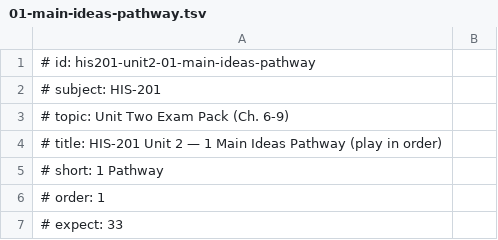
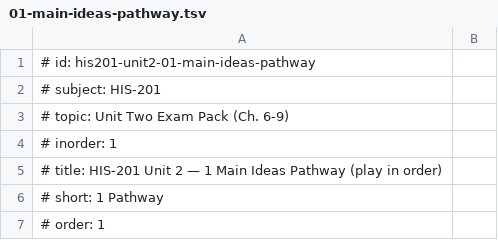
Before and after one commit to damiankilloughis-bit/flashcards, a TSV file: decks/src/his201/unit-2/01-main-ideas-pathway.tsv, drawn as a sheet; only a part is shown; the shorter side is filled out with more unchanged rows; the diff names each change by its address in the sheet, - before the commit and + after, or states it on an @@ line.

Commit message:
ENG-205 16th and early 17th century reading quiz decks; in-order pathway decks

```diff
--- a/decks/src/his201/unit-2/01-main-ideas-pathway.tsv
+++ b/decks/src/his201/unit-2/01-main-ideas-pathway.tsv
+row 4: # inorder: 1
```
Also changed, not shown: 20 other files.
